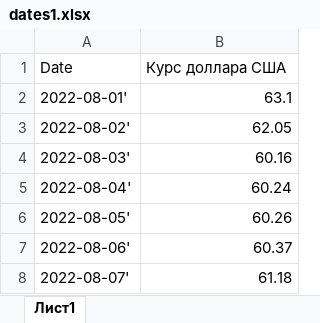
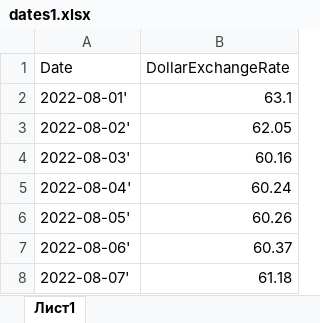
Before and after one commit to daryaa04/MyLaba1, an Excel workbook: dates1.xlsx, sheet Лист1, drawn as a sheet; only a part is shown; values as stored, in another font and other column widths than the file's, no borders; the diff names each change by its address in the sheet, - before the commit and + after, or states it on an @@ line.

```diff
--- a/dates1.xlsx (sheet Лист1)
+++ b/dates1.xlsx (sheet Лист1)
-B1: Курс доллара США
+B1: DollarExchangeRate
```
Also changed, not shown: 1 other file.
